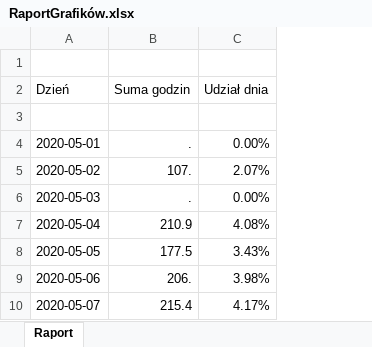
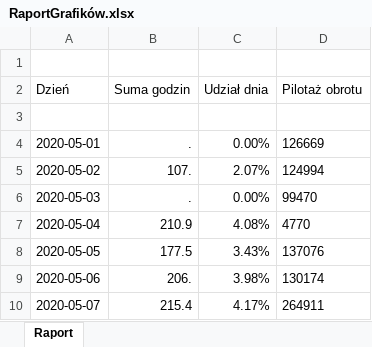
Before and after one commit to StanislawNagorski/AgendaCheck, an Excel workbook: RaportGrafików.xlsx, sheet Raport, drawn as a sheet; only a part is shown; values as stored, in another font and other column widths than the file's, no borders; the diff names each change by its address in the sheet, - before the commit and + after, or states it on an @@ line.

```diff
--- a/RaportGrafików.xlsx (sheet Raport)
+++ b/RaportGrafików.xlsx (sheet Raport)
+column D (Pilotaż obrotu), rows 4-10: 126669 | 124994 | 99470 | 4770 | 137076 | 130174 | 264911
```
Also changed, not shown: 7 other files.
